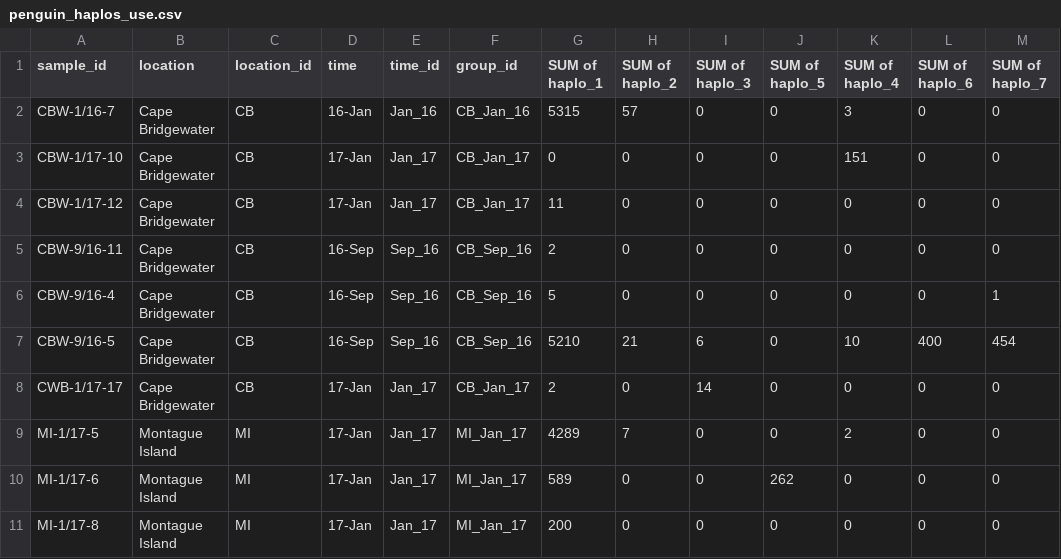
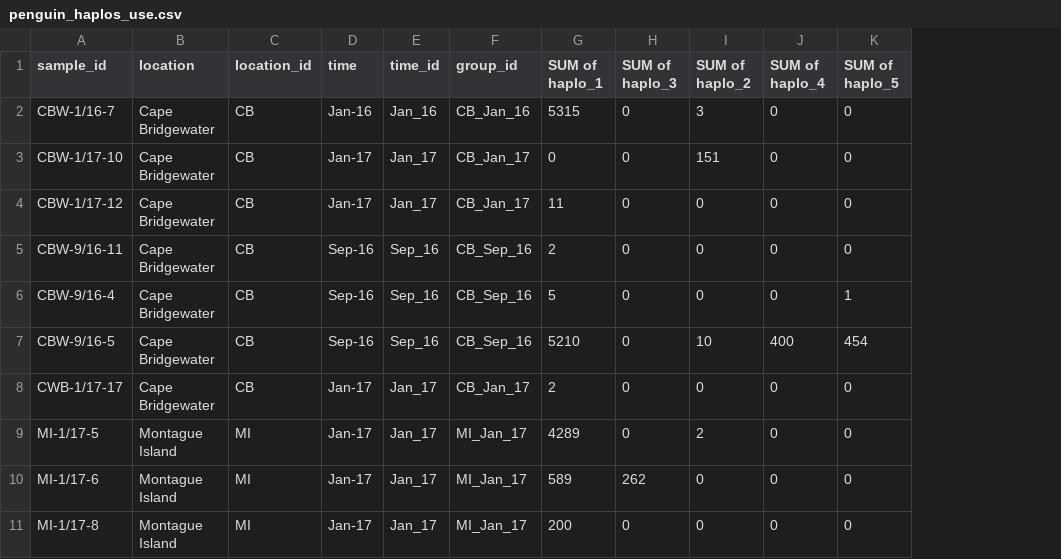
Before and after one commit to NatashaAHardy/pinp_stats, a CSV file: data/input_data/penguin_haplos_use.csv, drawn as a sheet; removed rows and columns are numbered as before the commit, all else as after; the diff names each change by its address in the sheet, - before the commit and + after, or states it on an @@ line.

```diff
--- a/data/input_data/penguin_haplos_use.csv
+++ b/data/input_data/penguin_haplos_use.csv
-column H (SUM of haplo_2), rows 2-11: 57 | 0 | 0 | 0 | 0 | 21 | 0 | 7 | 0 | 0
-column J (SUM of haplo_5), rows 2-11: 0 | 0 | 0 | 0 | 0 | 0 | 0 | 0 | 262 | 0
-I1: SUM of haplo_4
+I1: SUM of haplo_2
-J1: SUM of haplo_6
+J1: SUM of haplo_4
-K1: SUM of haplo_7
+K1: SUM of haplo_5
-D2 (time): 16-Jan
+D2 (time): Jan-16
-D3:D4 (time): 17-Jan
+D3:D4 (time): Jan-17
-D5:D7 (time): 16-Sep
+D5:D7 (time): Sep-16
-H7 (SUM of haplo_3): 6
+H7 (SUM of haplo_3): 0
-D8:D11 (time): 17-Jan
+D8:D11 (time): Jan-17
-H8 (SUM of haplo_3): 14
+H8 (SUM of haplo_3): 0
-H10 (SUM of haplo_3): 0
+H10 (SUM of haplo_3): 262
```
Also changed, not shown: 9 other files.
